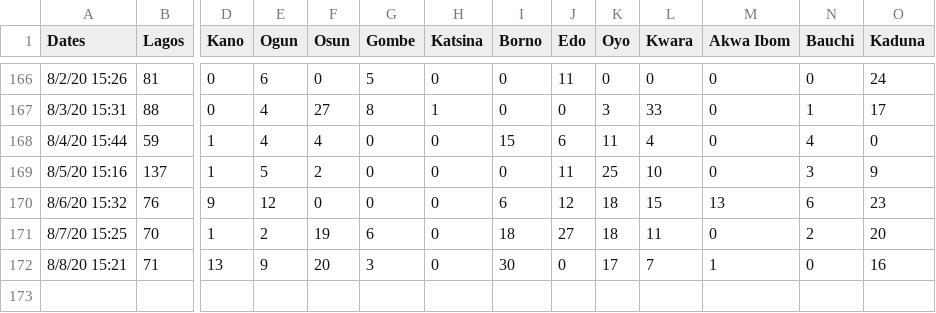
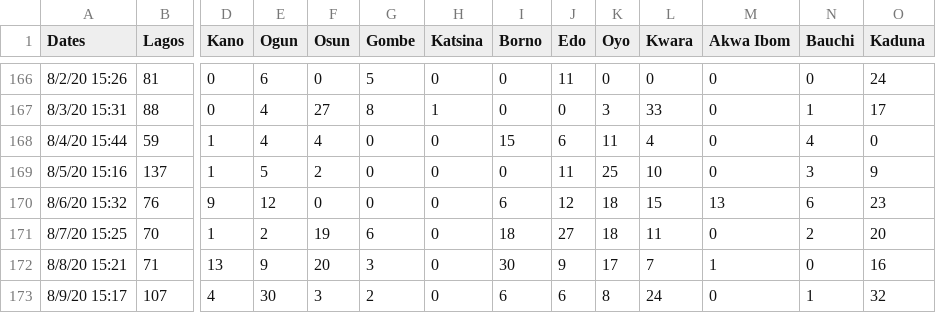
Before and after one commit to ajakaiye33/covid19Naija, a CSV file: covid19Naija/data/Records_covid19.csv, drawn as a sheet; only a part is shown, gaps mark what is left out; rows hold the shown columns only; the diff names each change by its address in the sheet, - before the commit and + after, or states it on an @@ line.

Commit message:
:repeat: data update

```diff
--- a/covid19Naija/data/Records_covid19.csv
+++ b/covid19Naija/data/Records_covid19.csv
-J172 (Edo): 0
+J172 (Edo): 9
+row 173: 8/9/20 15:17 | 107 | 4 | 30 | 3 | 2 | 0 | 6 | 6 | 8 | 24 | 0 | 1 | 32
```
